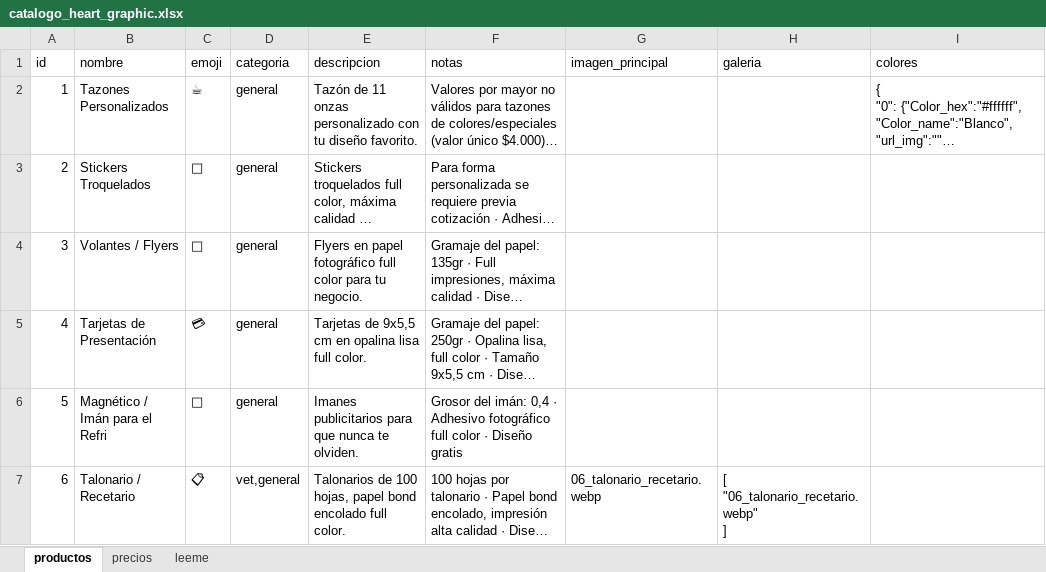
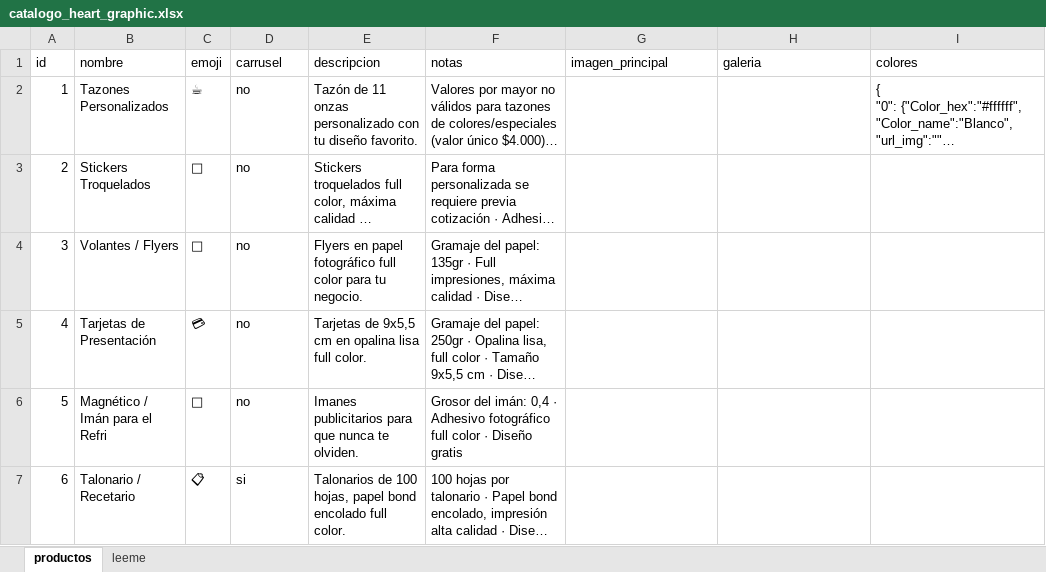
Before and after one commit to mrmiguel564/Tienda-Heart-Graphic, an Excel workbook: catalogo_heart_graphic.xlsx, sheet productos, drawn as a sheet; only a part is shown; long unchanged cells end in …; values as stored, in another font and other column widths than the file's, no cell formats; ↵ is a line break in a cell; the diff covers the shown part only; the diff names each change by its address in the sheet, - before the commit and + after, or states it on an @@ line.

```diff
--- a/catalogo_heart_graphic.xlsx (sheet productos)
+++ b/catalogo_heart_graphic.xlsx (sheet productos)
-sheet tab: precios
-D1: categoria
+D1: carrusel
-D2:D6 (carrusel): general
+D2:D6 (carrusel): no
-D7 (carrusel): vet,general
+D7 (carrusel): si
-G7 (imagen_principal): 06_talonario_recetario.webp
+G7 (imagen_principal): (empty)
-H7 (galeria): [ ↵ "06_talonario_recetario.webp" ↵ ]
+H7 (galeria): (empty)
```
Also changed, not shown: 26 edited cells elsewhere in this sheet, sheet leeme, cell formats, 1 other file.
